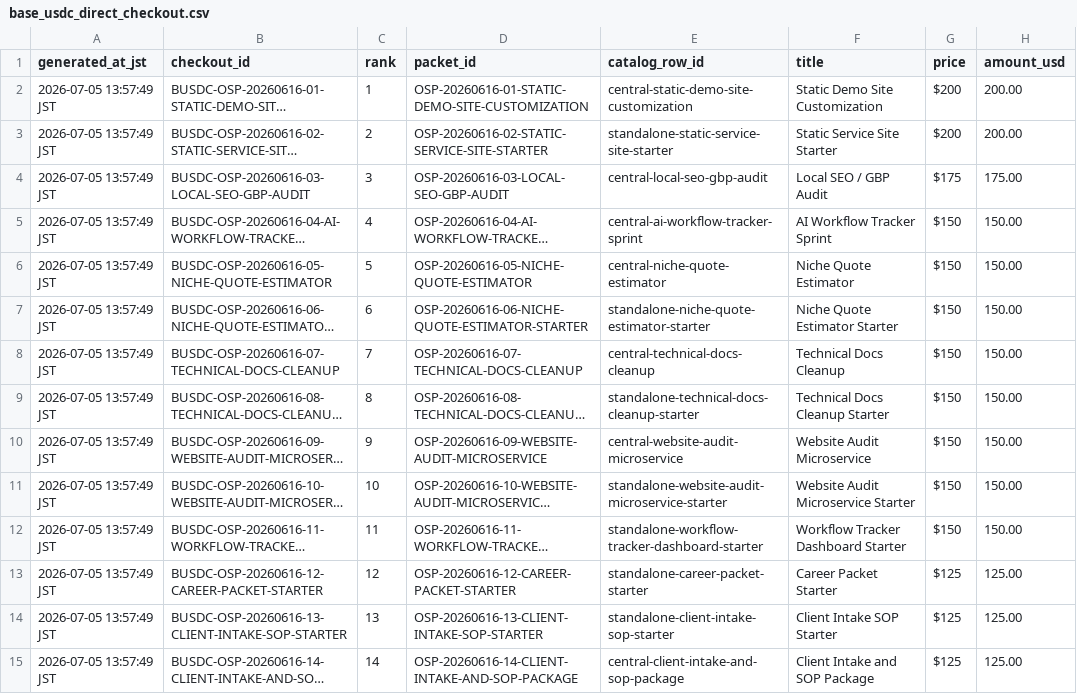
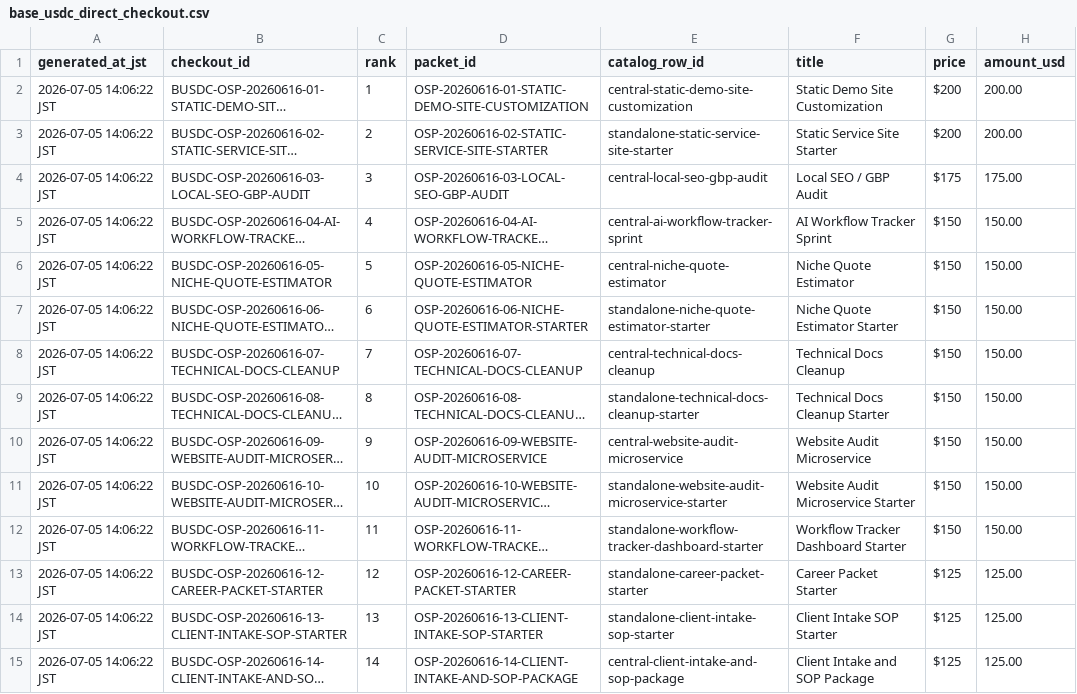
Before and after one commit to jaxassistant55/jax-micro-offer-studio, a CSV file: base_usdc_direct_checkout.csv, drawn as a sheet; only a part is shown; long unchanged cells end in …; the diff covers the shown part only; the diff names each change by its address in the sheet, - before the commit and + after, or states it on an @@ line.

Commit message:
Publish direct checkout release link

```diff
--- a/base_usdc_direct_checkout.csv
+++ b/base_usdc_direct_checkout.csv
-A2:A15 (generated_at_jst): 2026-07-05 13:57:49 JST
+A2:A15 (generated_at_jst): 2026-07-05 14:06:22 JST
```
Also changed, not shown: 20 edited cells elsewhere in this file, base_usdc_payment_monitor.csv, base_usdc_payment_route.csv, 27 other files.
